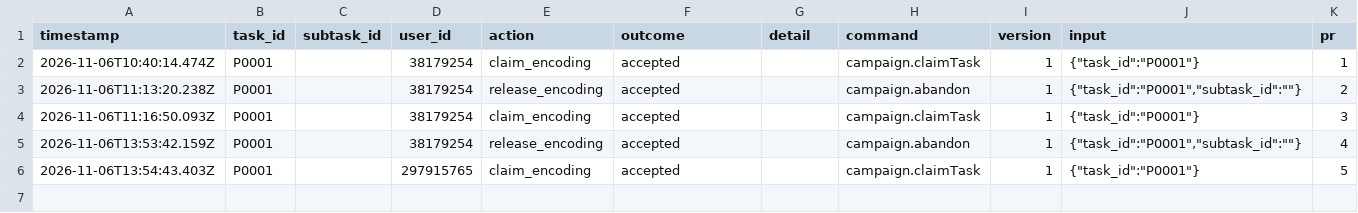
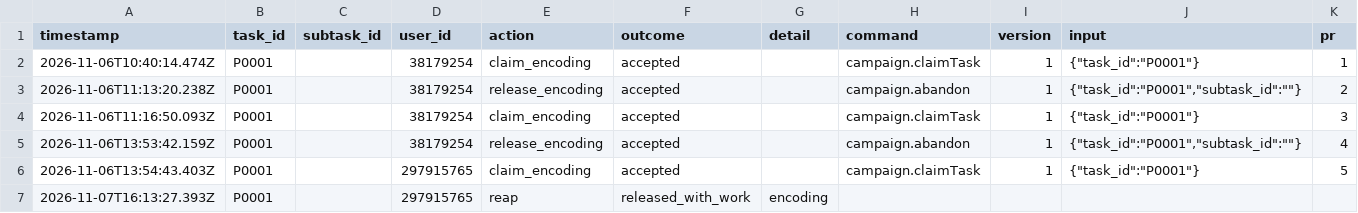
Before and after one commit to ohwjd/test-20261106, a CSV file: tracking/history.csv, drawn as a sheet; the diff names each change by its address in the sheet, - before the commit and + after, or states it on an @@ line.

```diff
--- a/tracking/history.csv
+++ b/tracking/history.csv
+row 7: 2026-11-07T16:13:27.393Z | P0001 |  | 297915765 | reap | released_with_work | encoding
```
Also changed, not shown: 1 other file.
